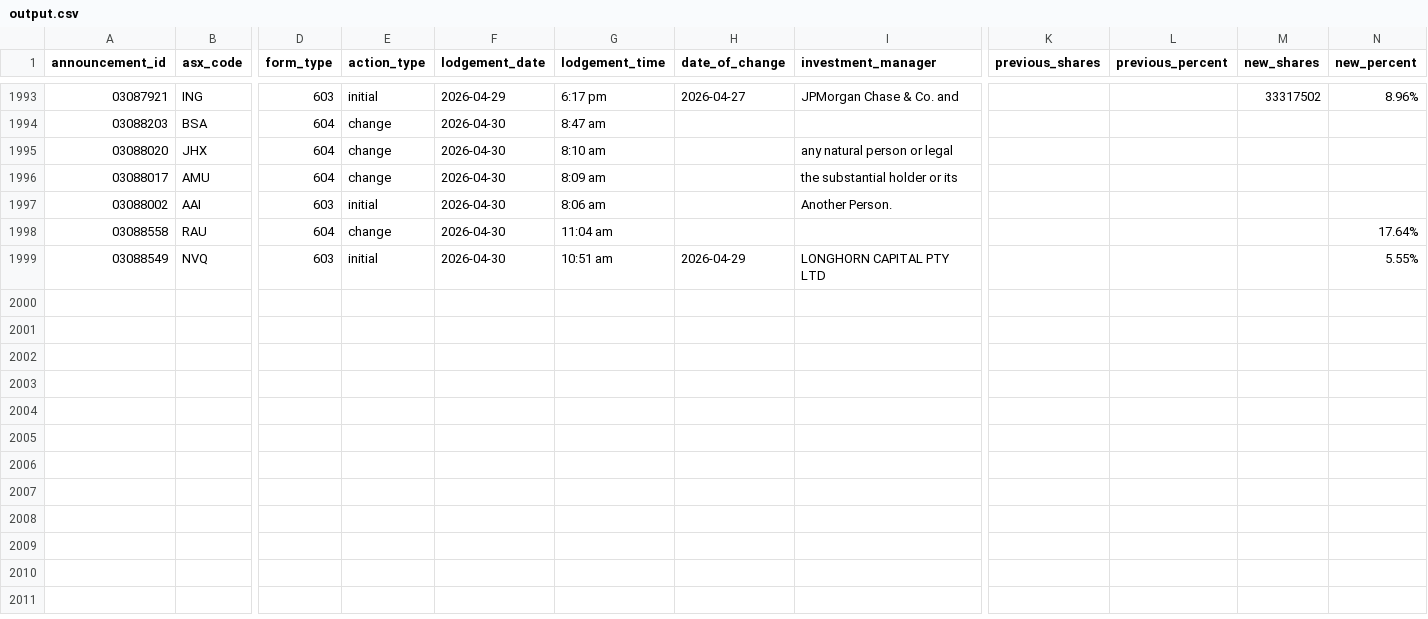
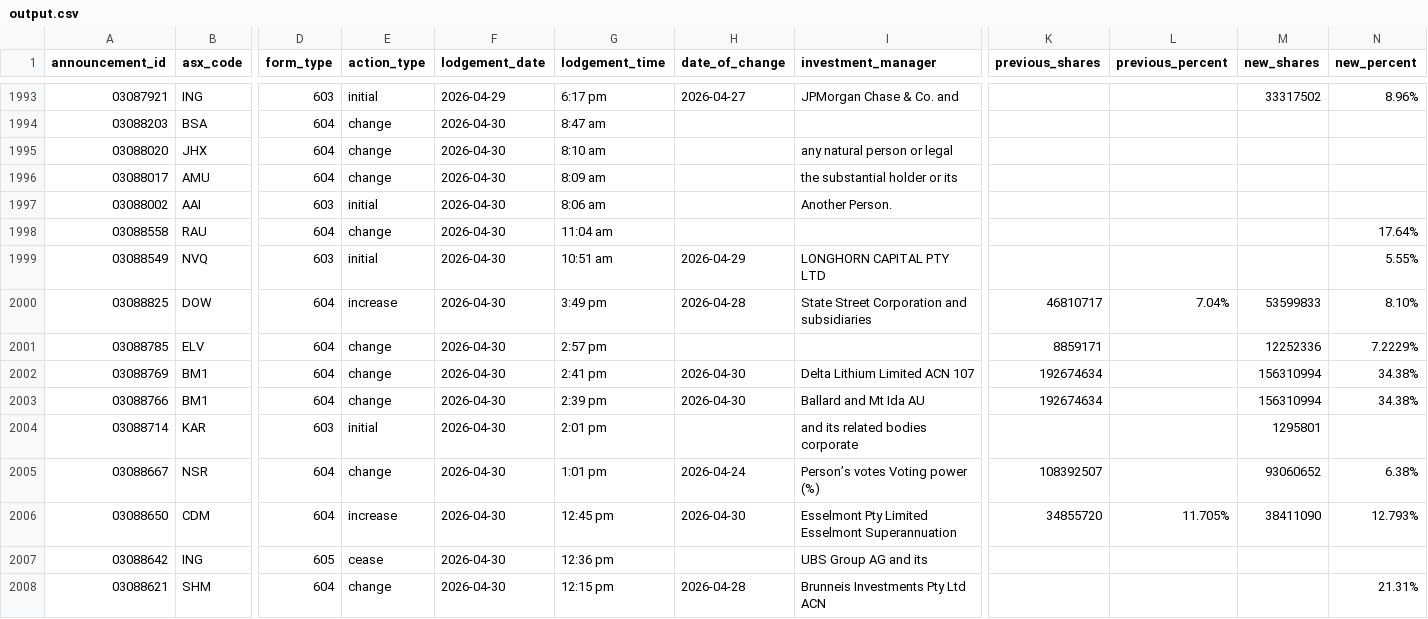
Before and after one commit to duriandaniel/substantials-vibe1, a CSV file: output.csv, drawn as a sheet; only a part is shown, gaps mark what is left out; rows hold the shown columns only; the diff names each change by its address in the sheet, - before the commit and + after, or states it on an @@ line.

```diff
--- a/output.csv
+++ b/output.csv
+row 2000: 03088825 | DOW | 604 | increase | 2026-04-30 | 3:49 pm | 2026-04-28 | State Street Corporation and subsidiaries | 46810717 | 7.04% | 53599833 | 8.10%
+row 2001: 03088785 | ELV | 604 | change | 2026-04-30 | 2:57 pm |  |  | 8859171 |  | 12252336 | 7.2229%
+row 2002: 03088769 | BM1 | 604 | change | 2026-04-30 | 2:41 pm | 2026-04-30 | Delta Lithium Limited ACN 107 | 192674634 |  | 156310994 | 34.38%
+row 2003: 03088766 | BM1 | 604 | change | 2026-04-30 | 2:39 pm | 2026-04-30 | Ballard and Mt Ida AU | 192674634 |  | 156310994 | 34.38%
+row 2004: 03088714 | KAR | 603 | initial | 2026-04-30 | 2:01 pm |  | and its related bodies corporate |  |  | 1295801
+row 2005: 03088667 | NSR | 604 | change | 2026-04-30 | 1:01 pm | 2026-04-24 | Person’s votes Voting power (%) | 108392507 |  | 93060652 | 6.38%
+row 2006: 03088650 | CDM | 604 | increase | 2026-04-30 | 12:45 pm | 2026-04-30 | Esselmont Pty Limited Esselmont Superannuation | 34855720 | 11.705% | 38411090 | 12.793%
+row 2007: 03088642 | ING | 605 | cease | 2026-04-30 | 12:36 pm |  | UBS Group AG and its
+row 2008: 03088621 | SHM | 604 | change | 2026-04-30 | 12:15 pm | 2026-04-28 | Brunneis Investments Pty Ltd ACN |  |  |  | 21.31%
```
Also changed, not shown: needs_review.csv, 1 other file.
